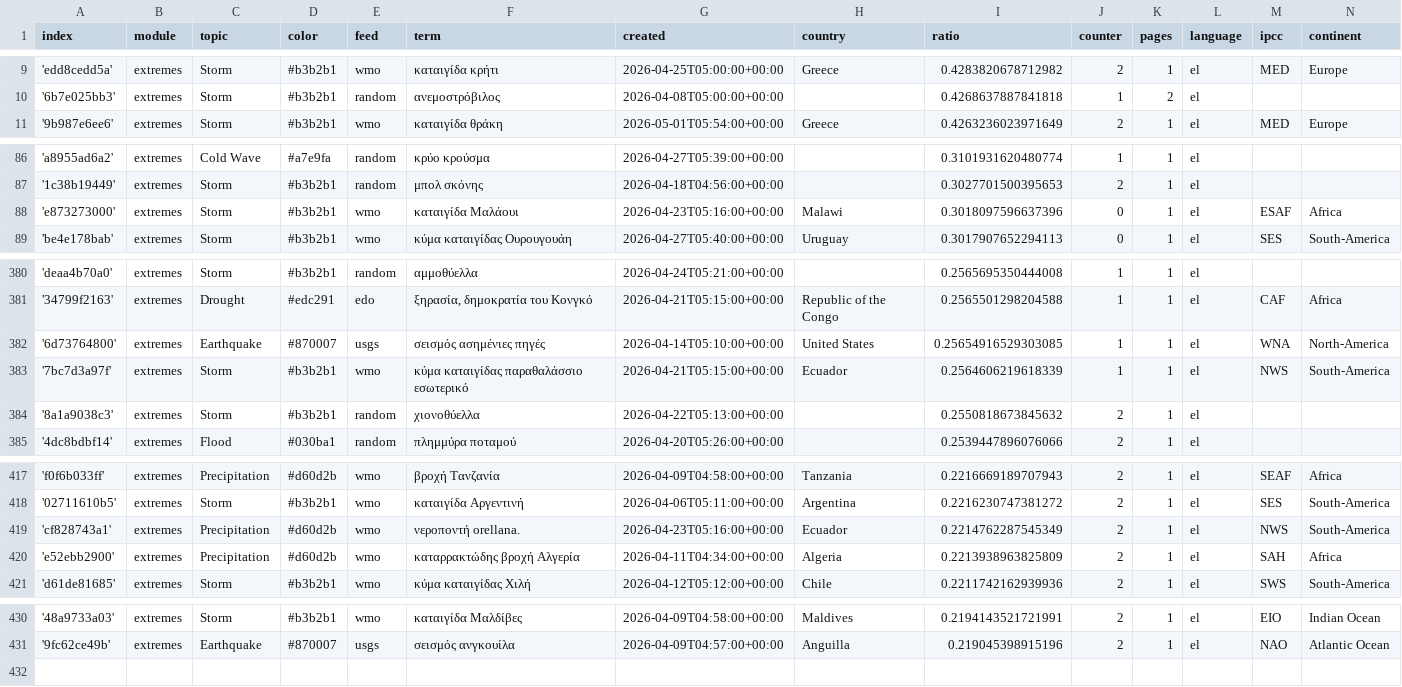
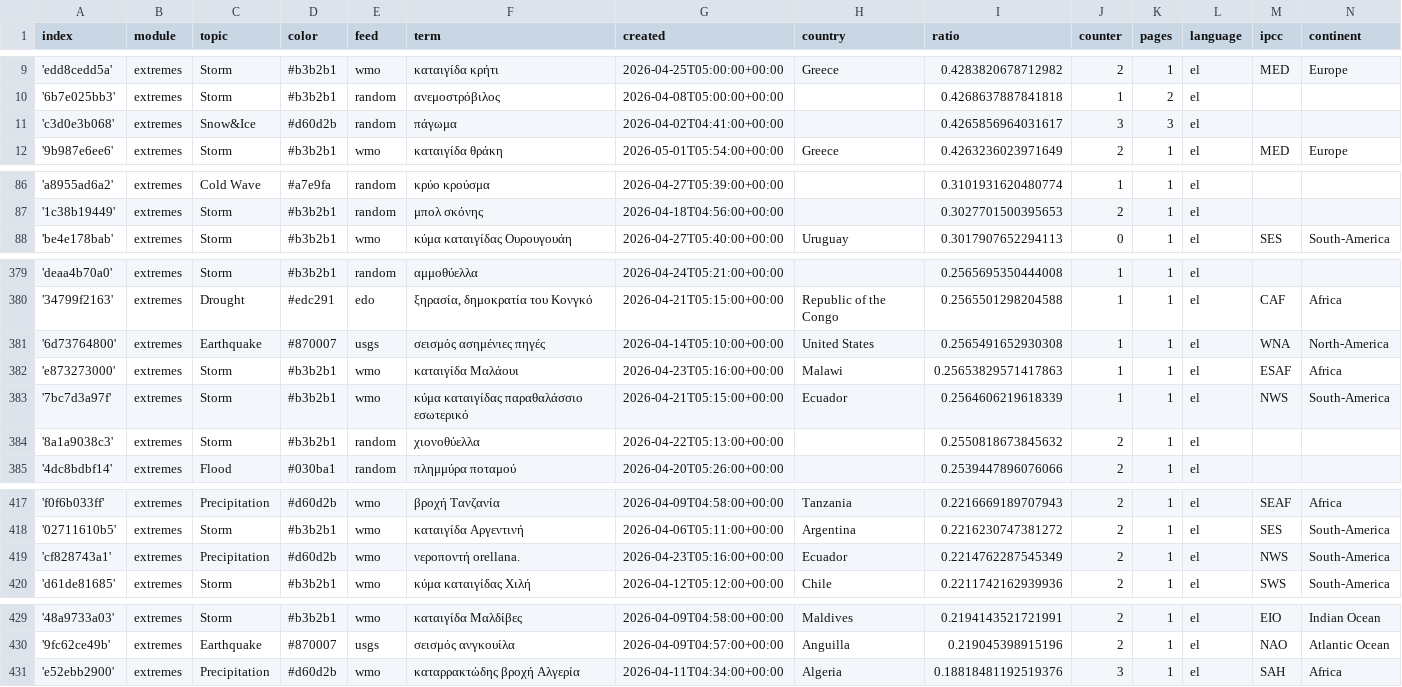
Before and after one commit to kamic-news/dutchExtremes, a CSV file: terms.csv, drawn as a sheet; only a part is shown, gaps mark what is left out; the diff covers the shown part only.

```diff
--- a/terms.csv
+++ b/terms.csv
@@ -10,2 +10,3 @@ index,module,topic,color,feed,term,created,country,ratio,counter,pages,language,
 '6b7e025bb3',extremes,Storm,#b3b2b1,random,ανεμοστρόβιλος,2026-04-08T05:00:00+00:00,,0.4268637887841818,1,2,el,,
+'c3d0e3b068',extremes,Snow&Ice,#d60d2b,random,πάγωμα,2026-04-02T04:41:00+00:00,,0.4265856964031617,3,3,el,,
 '9b987e6ee6',extremes,Storm,#b3b2b1,wmo,καταιγίδα θράκη,2026-05-01T05:54:00+00:00,Greece,0.4263236023971649,2,1,el,MED,Europe
@@ -87,3 +87,2 @@ index,module,topic,color,feed,term,created,country,ratio,counter,pages,language,
 '1c38b19449',extremes,Storm,#b3b2b1,random,μπολ σκόνης,2026-04-18T04:56:00+00:00,,0.3027701500395653,2,1,el,,
-'e873273000',extremes,Storm,#b3b2b1,wmo,καταιγίδα Μαλάουι,2026-04-23T05:16:00+00:00,Malawi,0.3018097596637396,0,1,el,ESAF,Africa
 'be4e178bab',extremes,Storm,#b3b2b1,wmo,κύμα καταιγίδας Ουρουγουάη,2026-04-27T05:40:00+00:00,Uruguay,0.3017907652294113,0,1,el,SES,South-America
@@ -381,3 +380,4 @@ index,module,topic,color,feed,term,created,country,ratio,counter,pages,language,
 '34799f2163',extremes,Drought,#edc291,edo,"ξηρασία, δημοκρατία του Κονγκό",2026-04-21T05:15:00+00:00,Republic of the Congo,0.2565501298204588,1,1,el,CAF,Africa
-'6d73764800',extremes,Earthquake,#870007,usgs,σεισμός ασημένιες πηγές,2026-04-14T05:10:00+00:00,United States,0.25654916529303085,1,1,el,WNA,North-America
+'6d73764800',extremes,Earthquake,#870007,usgs,σεισμός ασημένιες πηγές,2026-04-14T05:10:00+00:00,United States,0.2565491652930308,1,1,el,WNA,North-America
+'e873273000',extremes,Storm,#b3b2b1,wmo,καταιγίδα Μαλάουι,2026-04-23T05:16:00+00:00,Malawi,0.25653829571417863,1,1,el,ESAF,Africa
 '7bc7d3a97f',extremes,Storm,#b3b2b1,wmo,κύμα καταιγίδας παραθαλάσσιο εσωτερικό,2026-04-21T05:15:00+00:00,Ecuador,0.2564606219618339,1,1,el,NWS,South-America
@@ -419,3 +419,2 @@ index,module,topic,color,feed,term,created,country,ratio,counter,pages,language,
 'cf828743a1',extremes,Precipitation,#d60d2b,wmo,νεροποντή orellana.,2026-04-23T05:16:00+00:00,Ecuador,0.2214762287545349,2,1,el,NWS,South-America
-'e52ebb2900',extremes,Precipitation,#d60d2b,wmo,καταρρακτώδης βροχή Αλγερία,2026-04-11T04:34:00+00:00,Algeria,0.2213938963825809,2,1,el,SAH,Africa
 'd61de81685',extremes,Storm,#b3b2b1,wmo,κύμα καταιγίδας Χιλή,2026-04-12T05:12:00+00:00,Chile,0.2211742162939936,2,1,el,SWS,South-America
@@ -431 +430,2 @@ index,module,topic,color,feed,term,created,country,ratio,counter,pages,language,
 '9fc62ce49b',extremes,Earthquake,#870007,usgs,σεισμός ανγκουίλα,2026-04-09T04:57:00+00:00,Anguilla,0.219045398915196,2,1,el,NAO,Atlantic Ocean
+'e52ebb2900',extremes,Precipitation,#d60d2b,wmo,καταρρακτώδης βροχή Αλγερία,2026-04-11T04:34:00+00:00,Algeria,0.18818481192519376,3,1,el,SAH,Africa
```
Also changed, not shown: 1 removed row and 3 edited cells elsewhere in this file, 1 other file.
